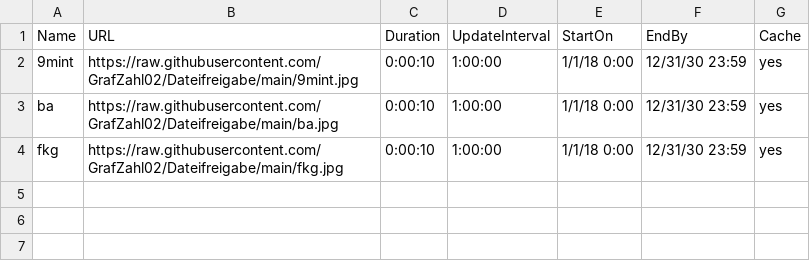
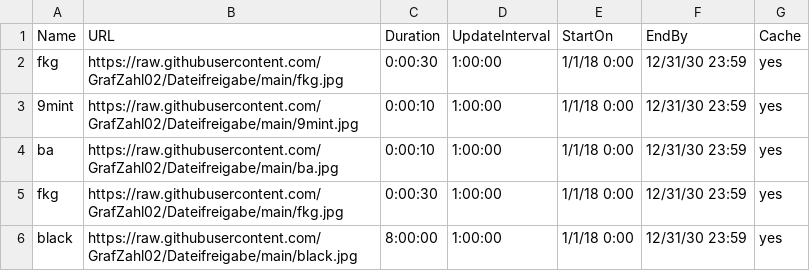
Before and after one commit to GrafZahl02/Dateifreigabe, a CSV file: ExhibitPlaylist.csv, drawn as a sheet.

Commit message:
Update ExhibitPlaylist.csv

```diff
--- a/ExhibitPlaylist.csv
+++ b/ExhibitPlaylist.csv
@@ -1,4 +1,6 @@
 Name,URL,Duration,UpdateInterval,StartOn,EndBy,Cache
+fkg,https://raw.githubusercontent.com/GrafZahl02/Dateifreigabe/main/fkg.jpg,0:00:30,1:00:00,1/1/18 0:00,12/31/30 23:59,yes
 9mint,https://raw.githubusercontent.com/GrafZahl02/Dateifreigabe/main/9mint.jpg,0:00:10,1:00:00,1/1/18 0:00,12/31/30 23:59,yes
 ba,https://raw.githubusercontent.com/GrafZahl02/Dateifreigabe/main/ba.jpg,0:00:10,1:00:00,1/1/18 0:00,12/31/30 23:59,yes
-fkg,https://raw.githubusercontent.com/GrafZahl02/Dateifreigabe/main/fkg.jpg,0:00:10,1:00:00,1/1/18 0:00,12/31/30 23:59,yes
+fkg,https://raw.githubusercontent.com/GrafZahl02/Dateifreigabe/main/fkg.jpg,0:00:30,1:00:00,1/1/18 0:00,12/31/30 23:59,yes
+black,https://raw.githubusercontent.com/GrafZahl02/Dateifreigabe/main/black.jpg,8:00:00,1:00:00,1/1/18 0:00,12/31/30 23:59,yes
```
